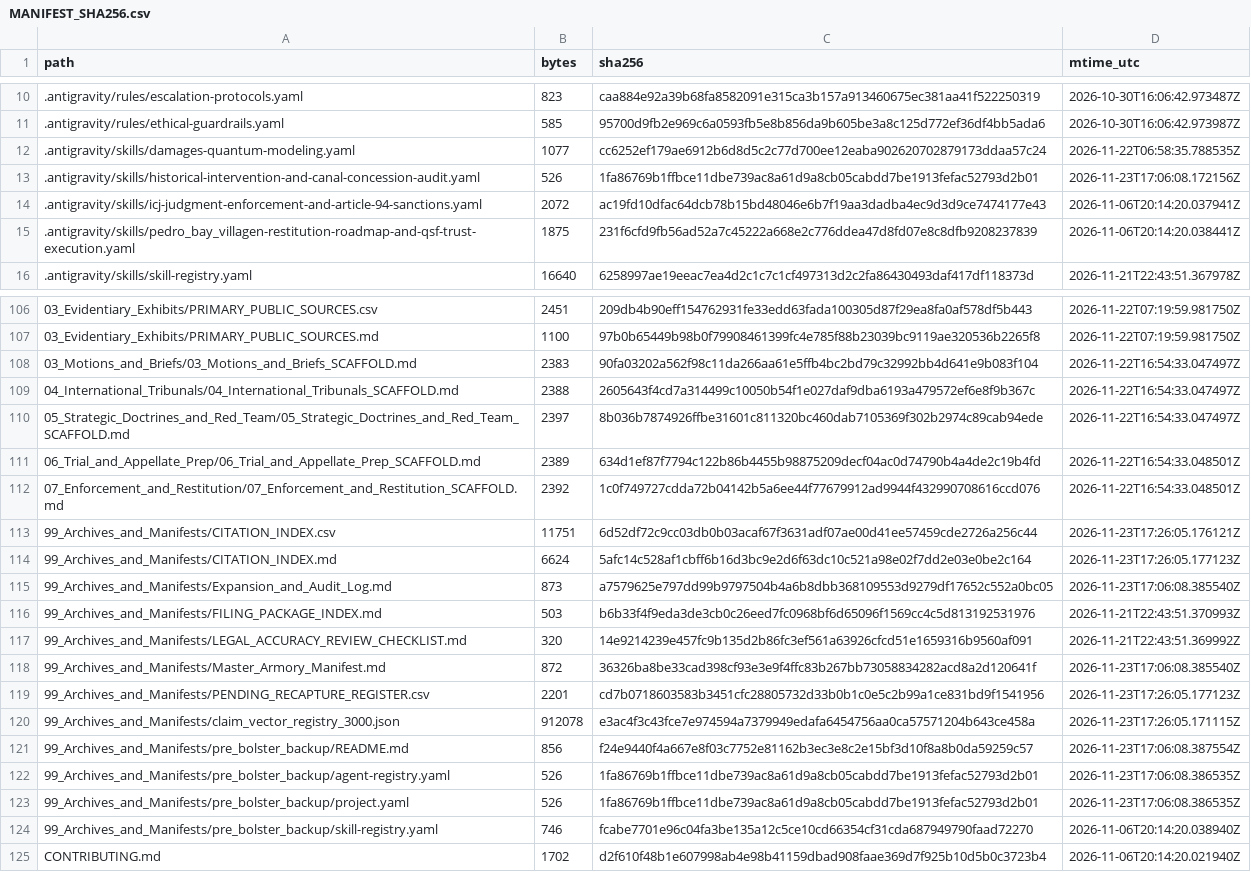
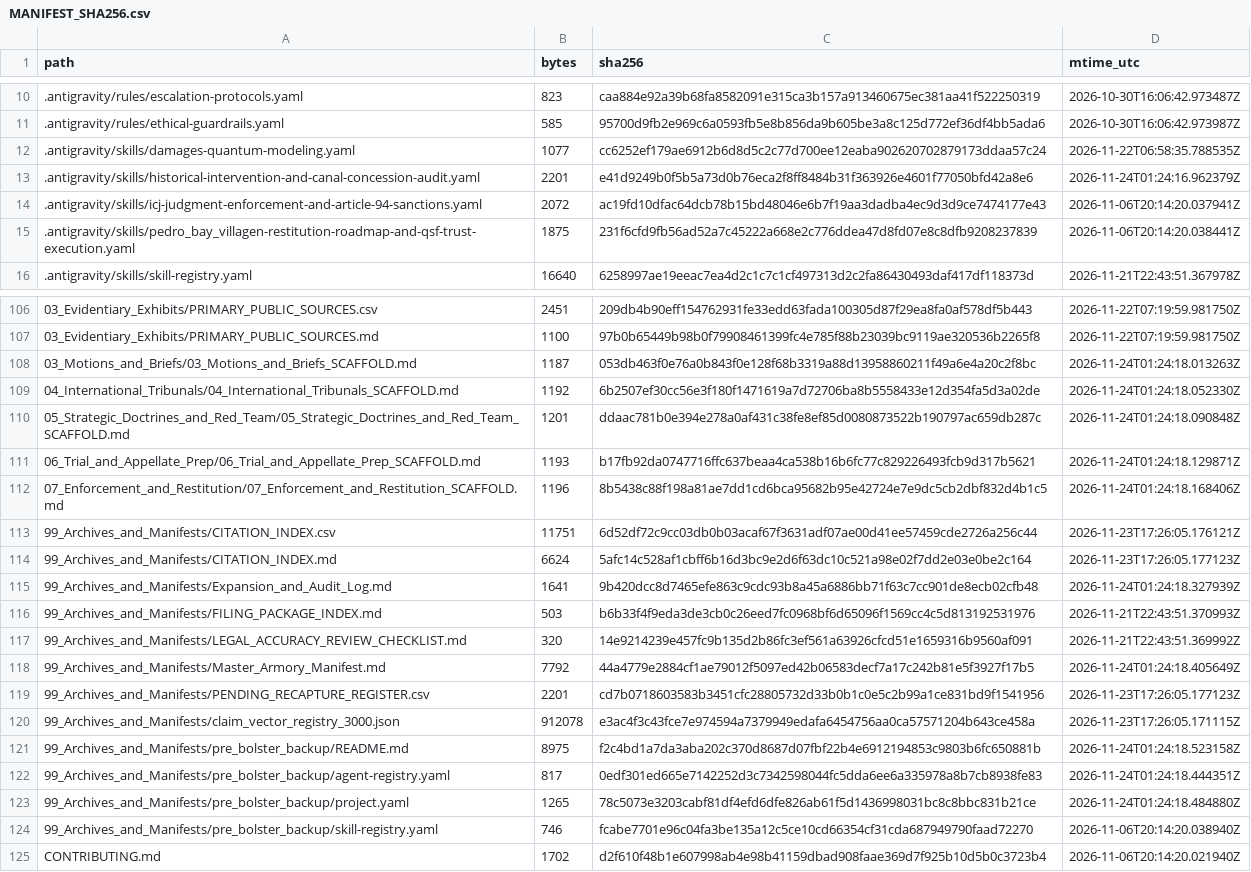
Before and after one commit to GlobalRestitutionAlliance/turtle-island-us-ak-pedro-bay-village-master-litigation, a CSV file: 99_Archives_and_Manifests/MANIFEST_SHA256.csv, drawn as a sheet; only a part is shown, gaps mark what is left out; the diff covers the shown part only.

Commit message:
REVERTED DUE TO UNPROMPTED MASS J3WFICATED DATA CORRUPTION BY COMPROMISED BIASED LLM/ARTIFICIAL INTELLIGENCE MODELS

```diff
--- a/99_Archives_and_Manifests/MANIFEST_SHA256.csv
+++ b/99_Archives_and_Manifests/MANIFEST_SHA256.csv
@@ -12,3 +12,3 @@ path,bytes,sha256,mtime_utc
 .antigravity/skills/damages-quantum-modeling.yaml,1077,cc6252ef179ae6912b6d8d5c2c77d700ee12eaba902620702879173ddaa57c24,2026-11-22T06:58:35.788535Z
-.antigravity/skills/historical-intervention-and-canal-concession-audit.yaml,526,1fa86769b1ffbce11dbe739ac8a61d9a8cb05cabdd7be1913fefac52793d2b01,2026-11-23T17:06:08.172156Z
+.antigravity/skills/historical-intervention-and-canal-concession-audit.yaml,2201,e41d9249b0f5b5a73d0b76eca2f8ff8484b31f363926e4601f77050bfd42a8e6,2026-11-24T01:24:16.962379Z
 .antigravity/skills/icj-judgment-enforcement-and-article-94-sanctions.yaml,2072,ac19fd10dfac64dcb78b15bd48046e6b7f19aa3dadba4ec9d3d9ce7474177e43,2026-11-06T20:14:20.037941Z
@@ -107,18 +107,18 @@ path,bytes,sha256,mtime_utc
 03_Evidentiary_Exhibits/PRIMARY_PUBLIC_SOURCES.md,1100,97b0b65449b98b0f79908461399fc4e785f88b23039bc9119ae320536b2265f8,2026-11-22T07:19:59.981750Z
-03_Motions_and_Briefs/03_Motions_and_Briefs_SCAFFOLD.md,2383,90fa03202a562f98c11da266aa61e5ffb4bc2bd79c32992bb4d641e9b083f104,2026-11-22T16:54:33.047497Z
-04_International_Tribunals/04_International_Tribunals_SCAFFOLD.md,2388,2605643f4cd7a314499c10050b54f1e027daf9dba6193a479572ef6e8f9b367c,2026-11-22T16:54:33.047497Z
-05_Strategic_Doctrines_and_Red_Team/05_Strategic_Doctrines_and_Red_Team_SCAFFOLD.md,2397,8b036b7874926ffbe31601c811320bc460dab7105369f302b2974c89cab94ede,2026-11-22T16:54:33.047497Z
-06_Trial_and_Appellate_Prep/06_Trial_and_Appellate_Prep_SCAFFOLD.md,2389,634d1ef87f7794c122b86b4455b98875209decf04ac0d74790b4a4de2c19b4fd,2026-11-22T16:54:33.048501Z
-07_Enforcement_and_Restitution/07_Enforcement_and_Restitution_SCAFFOLD.md,2392,1c0f749727cdda72b04142b5a6ee44f77679912ad9944f432990708616ccd076,2026-11-22T16:54:33.048501Z
+03_Motions_and_Briefs/03_Motions_and_Briefs_SCAFFOLD.md,1187,053db463f0e76a0b843f0e128f68b3319a88d13958860211f49a6e4a20c2f8bc,2026-11-24T01:24:18.013263Z
+04_International_Tribunals/04_International_Tribunals_SCAFFOLD.md,1192,6b2507ef30cc56e3f180f1471619a7d72706ba8b5558433e12d354fa5d3a02de,2026-11-24T01:24:18.052330Z
+05_Strategic_Doctrines_and_Red_Team/05_Strategic_Doctrines_and_Red_Team_SCAFFOLD.md,1201,ddaac781b0e394e278a0af431c38fe8ef85d0080873522b190797ac659db287c,2026-11-24T01:24:18.090848Z
+06_Trial_and_Appellate_Prep/06_Trial_and_Appellate_Prep_SCAFFOLD.md,1193,b17fb92da0747716ffc637beaa4ca538b16b6fc77c829226493fcb9d317b5621,2026-11-24T01:24:18.129871Z
+07_Enforcement_and_Restitution/07_Enforcement_and_Restitution_SCAFFOLD.md,1196,8b5438c88f198a81ae7dd1cd6bca95682b95e42724e7e9dc5cb2dbf832d4b1c5,2026-11-24T01:24:18.168406Z
 99_Archives_and_Manifests/CITATION_INDEX.csv,11751,6d52df72c9cc03db0b03acaf67f3631adf07ae00d41ee57459cde2726a256c44,2026-11-23T17:26:05.176121Z
 99_Archives_and_Manifests/CITATION_INDEX.md,6624,5afc14c528af1cbff6b16d3bc9e2d6f63dc10c521a98e02f7dd2e03e0be2c164,2026-11-23T17:26:05.177123Z
-99_Archives_and_Manifests/Expansion_and_Audit_Log.md,873,a7579625e797dd99b9797504b4a6b8dbb368109553d9279df17652c552a0bc05,2026-11-23T17:06:08.385540Z
+99_Archives_and_Manifests/Expansion_and_Audit_Log.md,1641,9b420dcc8d7465efe863c9cdc93b8a45a6886bb71f63c7cc901de8ecb02cfb48,2026-11-24T01:24:18.327939Z
 99_Archives_and_Manifests/FILING_PACKAGE_INDEX.md,503,b6b33f4f9eda3de3cb0c26eed7fc0968bf6d65096f1569cc4c5d813192531976,2026-11-21T22:43:51.370993Z
 99_Archives_and_Manifests/LEGAL_ACCURACY_REVIEW_CHECKLIST.md,320,14e9214239e457fc9b135d2b86fc3ef561a63926cfcd51e1659316b9560af091,2026-11-21T22:43:51.369992Z
-99_Archives_and_Manifests/Master_Armory_Manifest.md,872,36326ba8be33cad398cf93e3e9f4ffc83b267bb73058834282acd8a2d120641f,2026-11-23T17:06:08.385540Z
+99_Archives_and_Manifests/Master_Armory_Manifest.md,7792,44a4779e2884cf1ae79012f5097ed42b06583decf7a17c242b81e5f3927f17b5,2026-11-24T01:24:18.405649Z
 99_Archives_and_Manifests/PENDING_RECAPTURE_REGISTER.csv,2201,cd7b0718603583b3451cfc28805732d33b0b1c0e5c2b99a1ce831bd9f1541956,2026-11-23T17:26:05.177123Z
 99_Archives_and_Manifests/claim_vector_registry_3000.json,912078,e3ac4f3c43fce7e974594a7379949edafa6454756aa0ca57571204b643ce458a,2026-11-23T17:26:05.171115Z
-99_Archives_and_Manifests/pre_bolster_backup/README.md,856,f24e9440f4a667e8f03c7752e81162b3ec3e8c2e15bf3d10f8a8b0da59259c57,2026-11-23T17:06:08.387554Z
-99_Archives_and_Manifests/pre_bolster_backup/agent-registry.yaml,526,1fa86769b1ffbce11dbe739ac8a61d9a8cb05cabdd7be1913fefac52793d2b01,2026-11-23T17:06:08.386535Z
-99_Archives_and_Manifests/pre_bolster_backup/project.yaml,526,1fa86769b1ffbce11dbe739ac8a61d9a8cb05cabdd7be1913fefac52793d2b01,2026-11-23T17:06:08.386535Z
+99_Archives_and_Manifests/pre_bolster_backup/README.md,8975,f2c4bd1a7da3aba202c370d8687d07fbf22b4e6912194853c9803b6fc650881b,2026-11-24T01:24:18.523158Z
+99_Archives_and_Manifests/pre_bolster_backup/agent-registry.yaml,817,0edf301ed665e7142252d3c7342598044fc5dda6ee6a335978a8b7cb8938fe83,2026-11-24T01:24:18.444351Z
+99_Archives_and_Manifests/pre_bolster_backup/project.yaml,1265,78c5073e3203cabf81df4efd6dfe826ab61f5d1436998031bc8c8bbc831b21ce,2026-11-24T01:24:18.484880Z
 99_Archives_and_Manifests/pre_bolster_backup/skill-registry.yaml,746,fcabe7701e96c04fa3be135a12c5ce10cd66354cf31cda687949790faad72270,2026-11-06T20:14:20.038940Z
```
Also changed, not shown: 77 edited cells elsewhere in this file, 37 other files.
